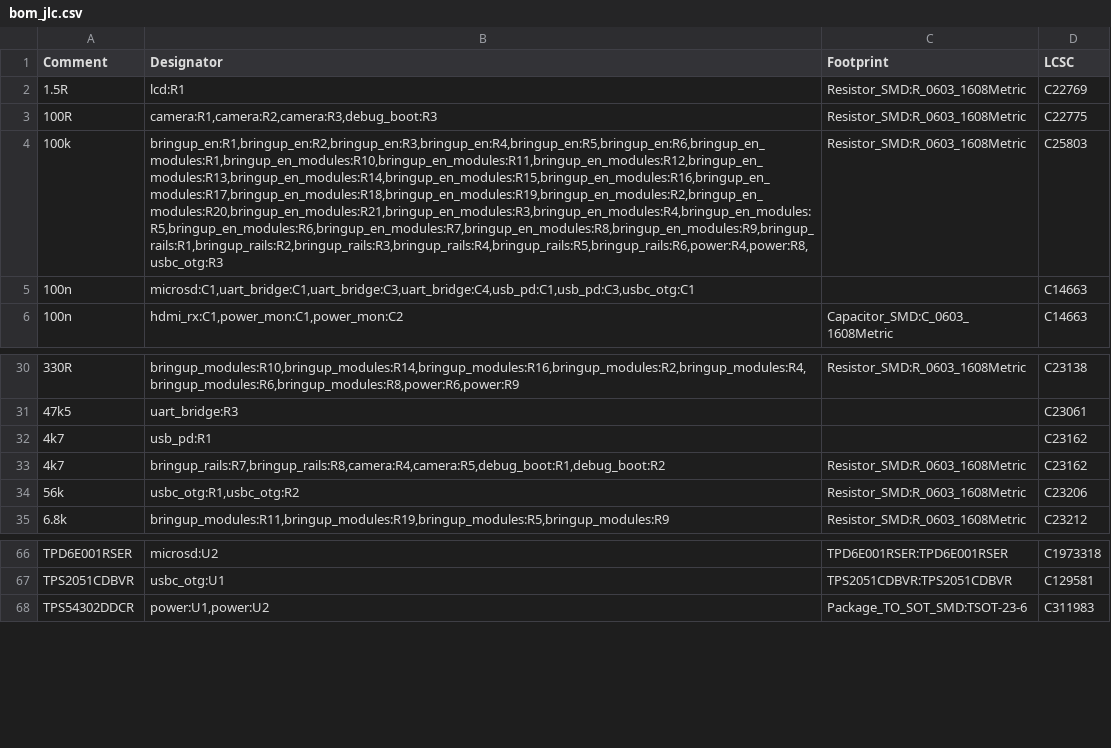
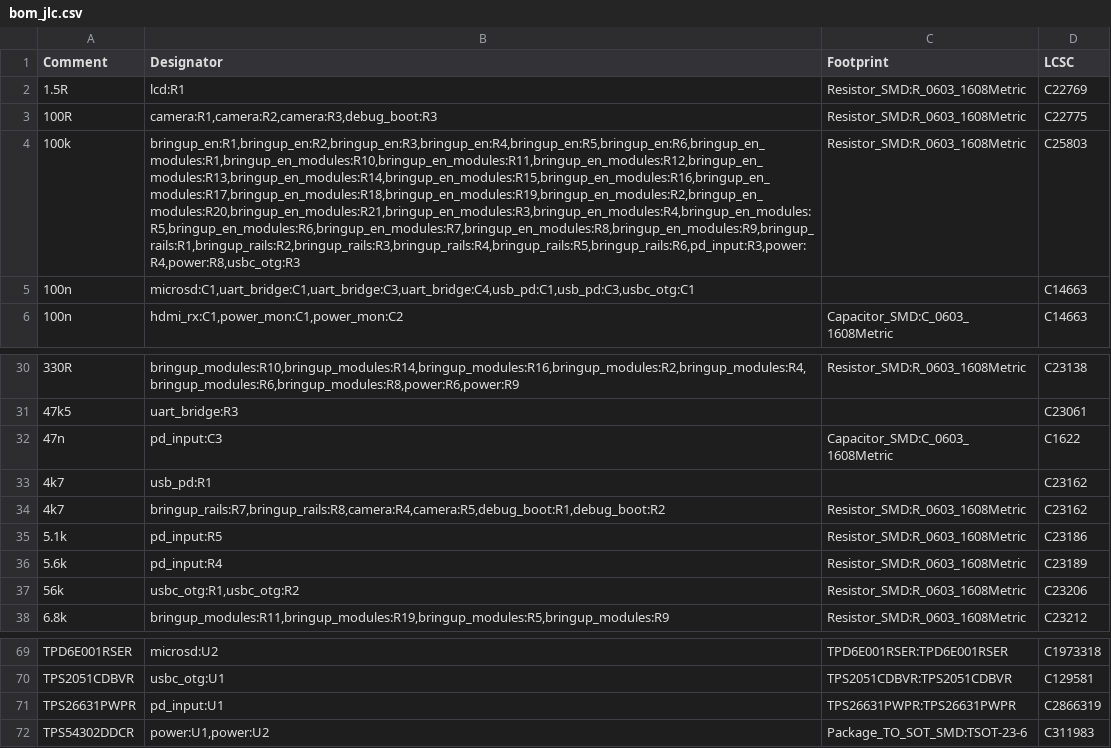
Before and after one commit to NicholasAntoniadesEngineer/Zynq-SoM, a CSV file: carrier/manufacturing/bom_jlc.csv, drawn as a sheet; only a part is shown, gaps mark what is left out; the diff names each change by its address in the sheet, - before the commit and + after, or states it on an @@ line.

```diff
--- a/carrier/manufacturing/bom_jlc.csv
+++ b/carrier/manufacturing/bom_jlc.csv
-B4 (Designator): bringup_en:R1,bringup_en:R2,bringup_en:R3,bringup_en:R4,bringup_en:R5,bringup_en:R6,bringup_en_modules:R1,bringup_en_modules:R10,bringup_en_modules:R11,bringup_en_modules:R12,bringup_en_modules:R13,bringup_en_modules:R14,bringup_en_modules:R15,bringup_en_modules:R16,bringup_en_modules:R17,bringup_en_modules:R18,bringup_en_modules:R19,bringup_en_modules:R2,bringup_en_modules:R20,bringup_en_modules:R21,bringup_en_modules:R3,bringup_en_modules:R4,bringup_en_modules:R5,bringup_en_modules:R6,bringup_en_modules:R7,bringup_en_modules:R8,bringup_en_modules:R9,bringup_rails:R1,bringup_rails:R2,bringup_rails:R3,bringup_rails:R4,bringup_rails:R5,bringup_rails:R6,power:R4,power:R8,usbc_otg:R3
+B4 (Designator): bringup_en:R1,bringup_en:R2,bringup_en:R3,bringup_en:R4,bringup_en:R5,bringup_en:R6,bringup_en_modules:R1,bringup_en_modules:R10,bringup_en_modules:R11,bringup_en_modules:R12,bringup_en_modules:R13,bringup_en_modules:R14,bringup_en_modules:R15,bringup_en_modules:R16,bringup_en_modules:R17,bringup_en_modules:R18,bringup_en_modules:R19,bringup_en_modules:R2,bringup_en_modules:R20,bringup_en_modules:R21,bringup_en_modules:R3,bringup_en_modules:R4,bringup_en_modules:R5,bringup_en_modules:R6,bringup_en_modules:R7,bringup_en_modules:R8,bringup_en_modules:R9,bringup_rails:R1,bringup_rails:R2,bringup_rails:R3,bringup_rails:R4,bringup_rails:R5,bringup_rails:R6,pd_input:R3,power:R4,power:R8,usbc_otg:R3
+row 32: 47n | pd_input:C3 | Capacitor_SMD:C_0603_1608Metric | C1622
+row 35: 5.1k | pd_input:R5 | Resistor_SMD:R_0603_1608Metric | C23186
+row 36: 5.6k | pd_input:R4 | Resistor_SMD:R_0603_1608Metric | C23189
+row 71: TPS26631PWPR | pd_input:U1 | TPS26631PWPR:TPS26631PWPR | C2866319
```
Also changed, not shown: 24 other files.
